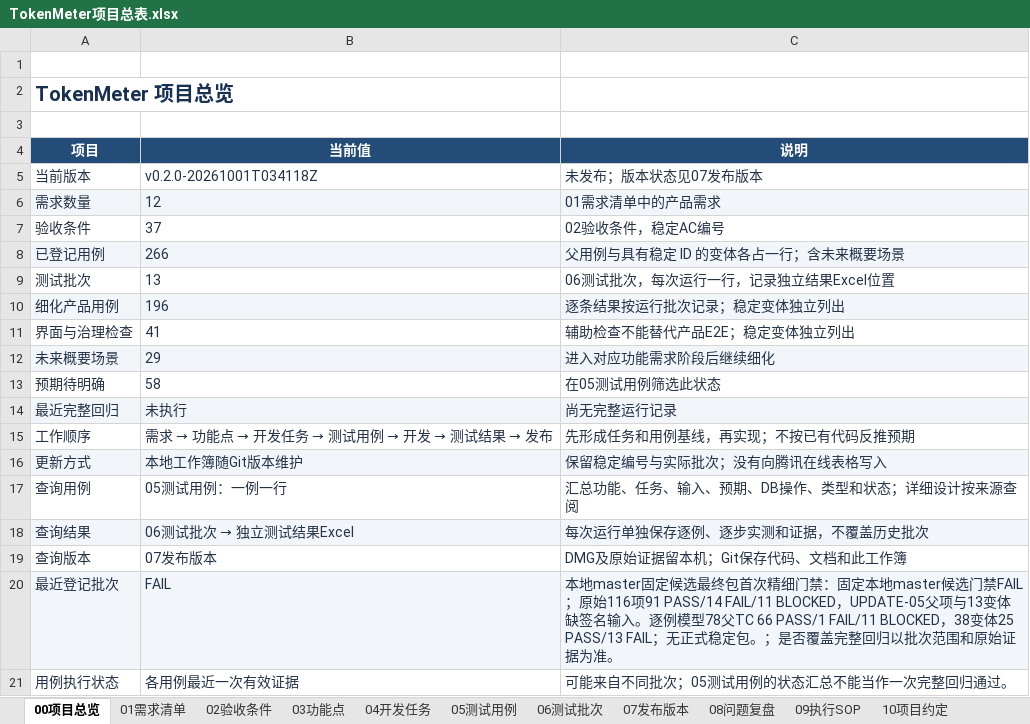
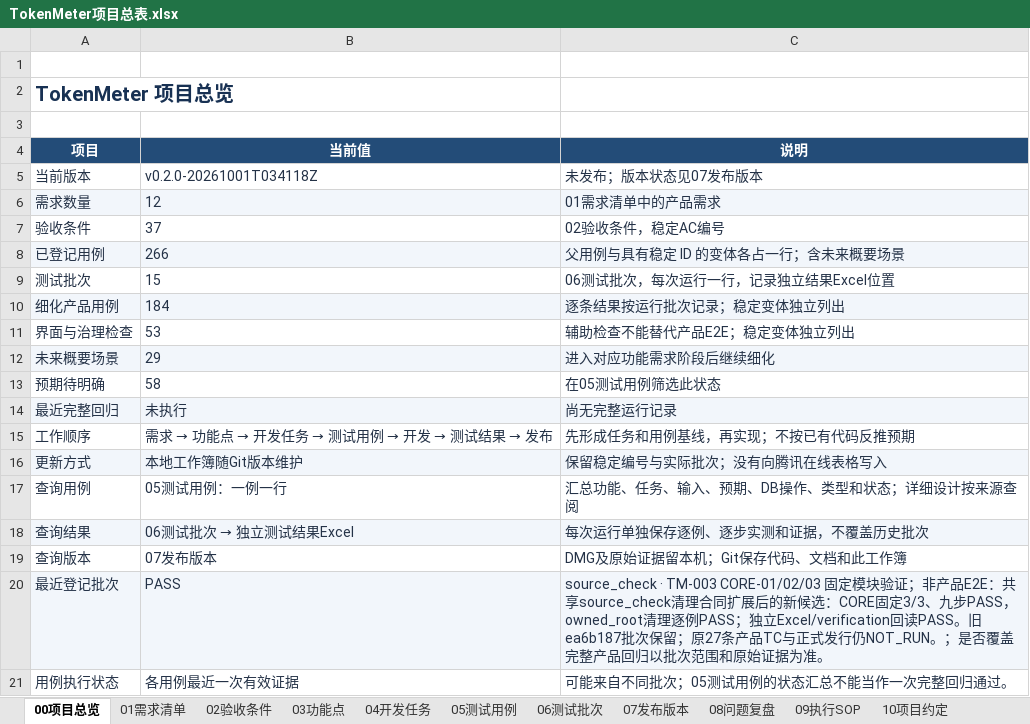
Before and after one commit to lzhe72/TokenMeter, an Excel workbook: TokenMeter项目总表.xlsx, sheet 00项目总览, drawn as a sheet; values as stored, in another font and other column widths than the file's, no borders; table styles not drawn; the diff names each change by its address in the sheet, - before the commit and + after, or states it on an @@ line.

```diff
--- a/TokenMeter项目总表.xlsx (sheet 00项目总览)
+++ b/TokenMeter项目总表.xlsx (sheet 00项目总览)
-B9 (当前值): 13
+B9 (当前值): 15
-B10 (当前值): 196
+B10 (当前值): 184
-B11 (当前值): 41
+B11 (当前值): 53
-B20 (当前值): FAIL
+B20 (当前值): PASS
-C20 (说明): 本地master固定候选最终包首次精细门禁：固定本地master候选门禁FAIL；原始116项91 PASS/14 FAIL/11 BLOCKED，UPDATE-05父项与13变体缺签名输入。逐例模型78父TC 66 PASS/1 FAIL/11 BLOCKED，38变体25 PASS/13 FAIL；无正式稳定包。；是否覆盖完整回归以批…
+C20 (说明): source_check · TM-003 CORE-01/02/03 固定模块验证；非产品E2E：共享source_check清理合同扩展后的新候选：CORE固定3/3、九步PASS，owned_root清理逐例PASS；独立Excel/verification回读PASS。旧ea6b187批次保留；原27条产品TC与正式发行仍NOT_RUN。；是否覆盖完整产品回归以批…
```
Also changed, not shown: sheet 06测试批次, sheet 05测试用例, sheet 07发布版本, 19 other files.
